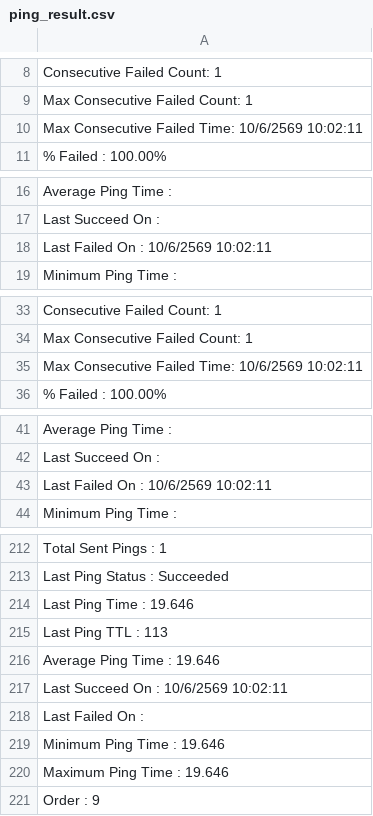
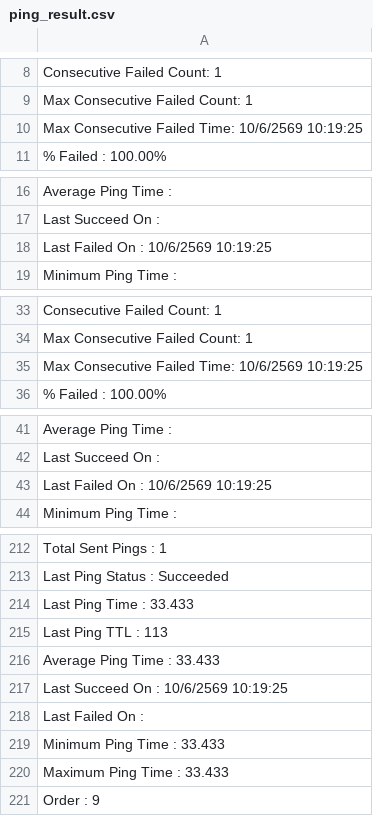
Before and after one commit to lighting0217/TLMA, a CSV file: forecast-app/public/ping_result.csv, drawn as a sheet; only a part is shown, gaps mark what is left out; the diff covers the shown part only.

```diff
--- a/forecast-app/public/ping_result.csv
+++ b/forecast-app/public/ping_result.csv
@@ -9,3 +9,3 @@ Consecutive Failed Count: 1
 Max Consecutive Failed Count: 1
-Max Consecutive Failed Time: 10/6/2569 10:02:11
+Max Consecutive Failed Time: 10/6/2569 10:19:25
 % Failed          : 100.00%
@@ -17,3 +17,3 @@ Average Ping Time :
 Last Succeed On   :
-Last Failed On    : 10/6/2569 10:02:11
+Last Failed On    : 10/6/2569 10:19:25
 Minimum Ping Time :
@@ -34,3 +34,3 @@ Consecutive Failed Count: 1
 Max Consecutive Failed Count: 1
-Max Consecutive Failed Time: 10/6/2569 10:02:11
+Max Consecutive Failed Time: 10/6/2569 10:19:25
 % Failed          : 100.00%
@@ -42,3 +42,3 @@ Average Ping Time :
 Last Succeed On   :
-Last Failed On    : 10/6/2569 10:02:11
+Last Failed On    : 10/6/2569 10:19:25
 Minimum Ping Time :
@@ -213,9 +213,9 @@ Total Sent Pings  : 1
 Last Ping Status  : Succeeded
-Last Ping Time    : 19.646
+Last Ping Time    : 33.433
 Last Ping TTL     : 113
-Average Ping Time : 19.646
-Last Succeed On   : 10/6/2569 10:02:11
+Average Ping Time : 33.433
+Last Succeed On   : 10/6/2569 10:19:25
 Last Failed On    :
-Minimum Ping Time : 19.646
-Maximum Ping Time : 19.646
+Minimum Ping Time : 33.433
+Maximum Ping Time : 33.433
 Order             : 9
```
Also changed, not shown: 12 edited cells elsewhere in this file, 2 other files.
